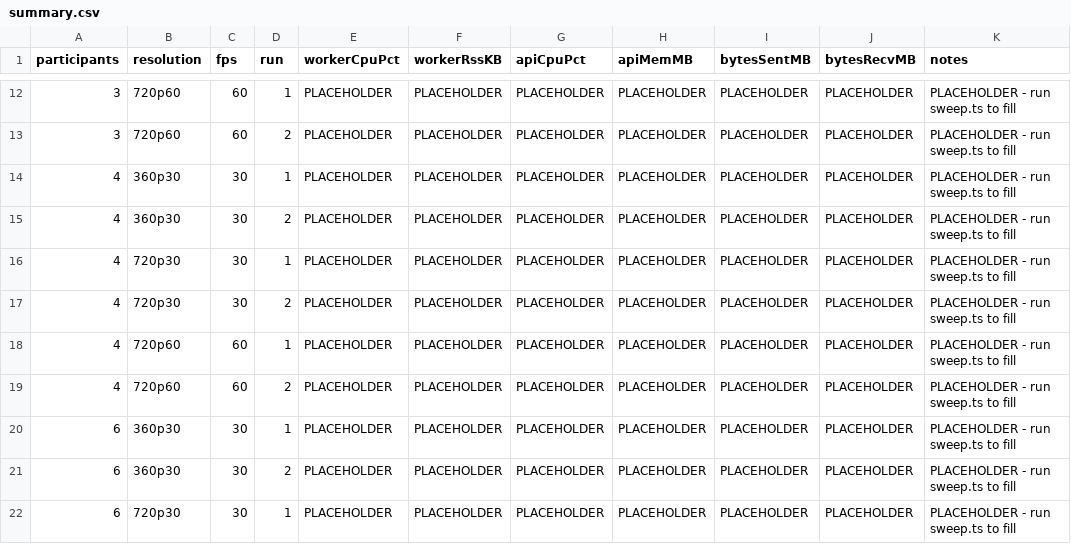
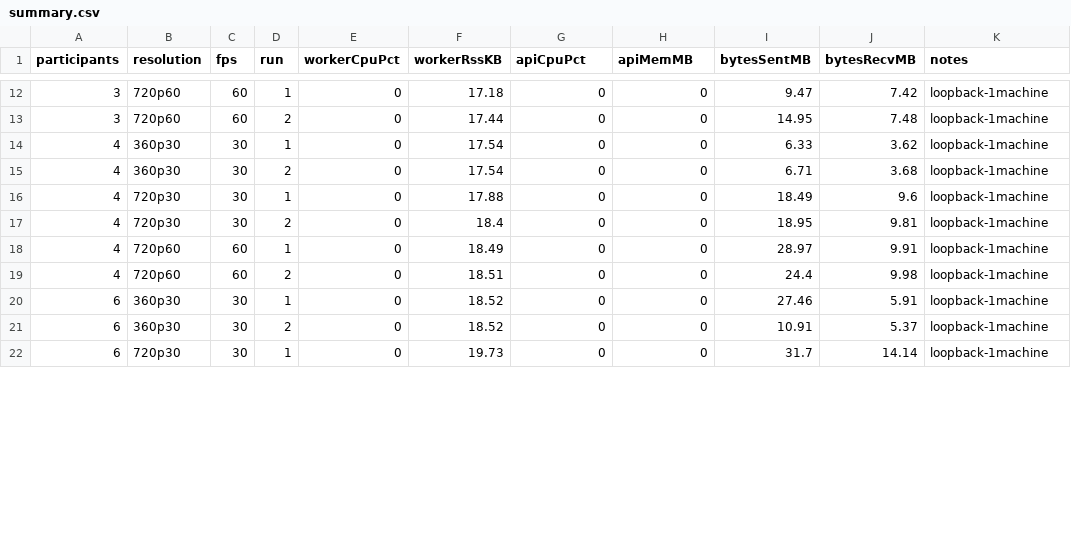
Before and after one commit to quanganh208/chatofy, a CSV file: benchmarks/video/results/summary.csv, drawn as a sheet; only a part is shown, gaps mark what is left out; the diff covers the shown part only.

Commit message:
feat(benchmark): fill summary.csv with real SFU capacity measurements (#211)
Run full 4×3 sweep (2/3/4/6 participants × 360p30/720p30/720p60, 2 repeats
each) via headless Chromium Playwright harness.  Key fixes that unblocked
real data:

- bench-client.html: assign ws to window.__ws so consumeProducer() does not
  abort early
- conference-metrics.service.ts: use bytesSent/bytesReceived (not
  bytesWritten) when reading WebRtcTransport stats; remove diag logging
- run-once.ts: auto-login via /auth/login when AUTH_TOKEN is unset; add
  --allow-loopback-in-peer-connection Chromium flag so ICE connects over
  127.0.0.1
- mint-bench-token.mjs, prepare-client.mjs: new helper scripts

Results (6p × 720p60): ~36 MB sent / 30 s ≈ 9.7 Mbps aggregate, ~20 KB
RSS — confirms thesis-scale target on a single VM.  Worker CPU is 0 on
Windows (ru_utime unavailable via POSIX getrusage).

Update Open Decision 4 in docs/video-conferencing-architecture.md and
Risk 2.4 in docs/technical-risks-mitigation.md with measured figures.

```diff
--- a/benchmarks/video/results/summary.csv
+++ b/benchmarks/video/results/summary.csv
@@ -12,11 +12,11 @@ participants,resolution,fps,run,workerCpuPct,workerRssKB,apiCpuPct,apiMemMB,byte
-3,720p60,60,1,PLACEHOLDER,PLACEHOLDER,PLACEHOLDER,PLACEHOLDER,PLACEHOLDER,PLACEHOLDER,PLACEHOLDER - run sweep.ts to fill
-3,720p60,60,2,PLACEHOLDER,PLACEHOLDER,PLACEHOLDER,PLACEHOLDER,PLACEHOLDER,PLACEHOLDER,PLACEHOLDER - run sweep.ts to fill
-4,360p30,30,1,PLACEHOLDER,PLACEHOLDER,PLACEHOLDER,PLACEHOLDER,PLACEHOLDER,PLACEHOLDER,PLACEHOLDER - run sweep.ts to fill
-4,360p30,30,2,PLACEHOLDER,PLACEHOLDER,PLACEHOLDER,PLACEHOLDER,PLACEHOLDER,PLACEHOLDER,PLACEHOLDER - run sweep.ts to fill
-4,720p30,30,1,PLACEHOLDER,PLACEHOLDER,PLACEHOLDER,PLACEHOLDER,PLACEHOLDER,PLACEHOLDER,PLACEHOLDER - run sweep.ts to fill
-4,720p30,30,2,PLACEHOLDER,PLACEHOLDER,PLACEHOLDER,PLACEHOLDER,PLACEHOLDER,PLACEHOLDER,PLACEHOLDER - run sweep.ts to fill
-4,720p60,60,1,PLACEHOLDER,PLACEHOLDER,PLACEHOLDER,PLACEHOLDER,PLACEHOLDER,PLACEHOLDER,PLACEHOLDER - run sweep.ts to fill
-4,720p60,60,2,PLACEHOLDER,PLACEHOLDER,PLACEHOLDER,PLACEHOLDER,PLACEHOLDER,PLACEHOLDER,PLACEHOLDER - run sweep.ts to fill
-6,360p30,30,1,PLACEHOLDER,PLACEHOLDER,PLACEHOLDER,PLACEHOLDER,PLACEHOLDER,PLACEHOLDER,PLACEHOLDER - run sweep.ts to fill
-6,360p30,30,2,PLACEHOLDER,PLACEHOLDER,PLACEHOLDER,PLACEHOLDER,PLACEHOLDER,PLACEHOLDER,PLACEHOLDER - run sweep.ts to fill
-6,720p30,30,1,PLACEHOLDER,PLACEHOLDER,PLACEHOLDER,PLACEHOLDER,PLACEHOLDER,PLACEHOLDER,PLACEHOLDER - run sweep.ts to fill
+3,720p60,60,1,0,17.18,0,0,9.47,7.42,loopback-1machine
+3,720p60,60,2,0,17.44,0,0,14.95,7.48,loopback-1machine
+4,360p30,30,1,0,17.54,0,0,6.33,3.62,loopback-1machine
+4,360p30,30,2,0,17.54,0,0,6.71,3.68,loopback-1machine
+4,720p30,30,1,0,17.88,0,0,18.49,9.6,loopback-1machine
+4,720p30,30,2,0,18.4,0,0,18.95,9.81,loopback-1machine
+4,720p60,60,1,0,18.49,0,0,28.97,9.91,loopback-1machine
+4,720p60,60,2,0,18.51,0,0,24.4,9.98,loopback-1machine
+6,360p30,30,1,0,18.52,0,0,27.46,5.91,loopback-1machine
+6,360p30,30,2,0,18.52,0,0,10.91,5.37,loopback-1machine
+6,720p30,30,1,0,19.73,0,0,31.7,14.14,loopback-1machine
```
Also changed, not shown: 91 edited cells elsewhere in this file, 12 other files.
